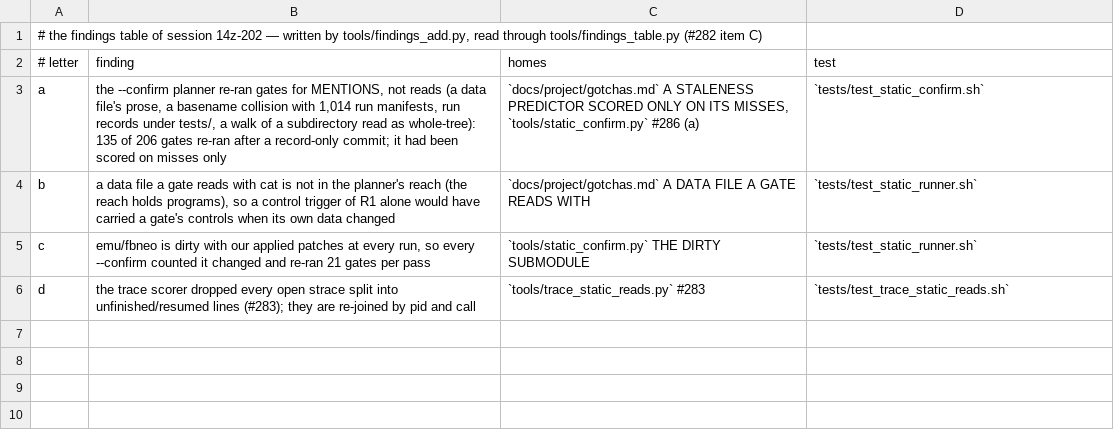
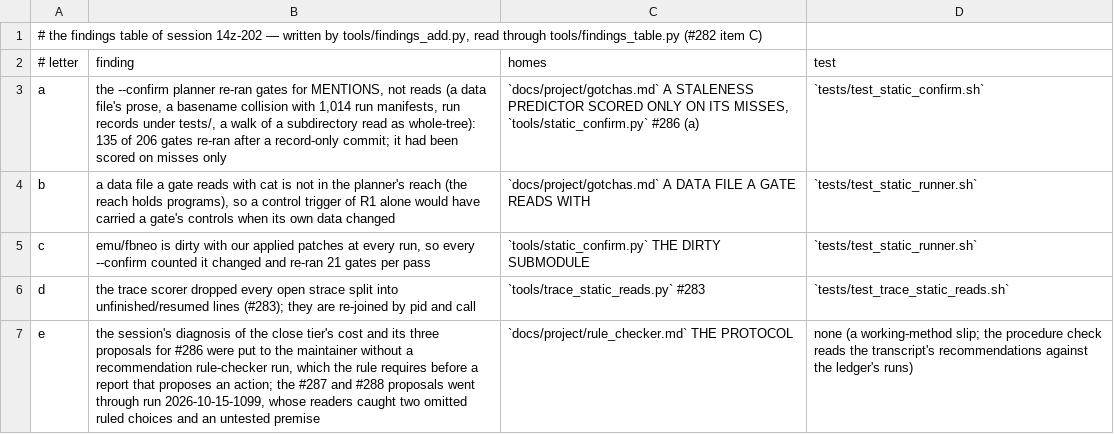
Before and after one commit to DefinitelyFrenchName/VampireSaved, a TSV file: docs/project/findings/14z-202.tsv, drawn as a sheet.

```diff
--- a/docs/project/findings/14z-202.tsv
+++ b/docs/project/findings/14z-202.tsv
@@ -6 +6,2 @@ c	emu/fbneo is dirty with our applied patches at every run, so every --confirm c
 d	the trace scorer dropped every open strace split into unfinished/resumed lines (#283); they are re-joined by pid and call	`tools/trace_static_reads.py` #283	`tests/test_trace_static_reads.sh`
+e	the session's diagnosis of the close tier's cost and its three proposals for #286 were put to the maintainer without a recommendation rule-checker run, which the rule requires before a report that proposes an action; the #287 and #288 proposals went through run 2026-10-15-1099, whose readers caught two omitted ruled choices and an untested premise	`docs/project/rule_checker.md` THE PROTOCOL	none (a working-method slip; the procedure check reads the transcript's recommendations against the ledger's runs)
```
Also changed, not shown: docs/project/tickets.tsv, docs/project/tickets_github.tsv, 9 other files.
